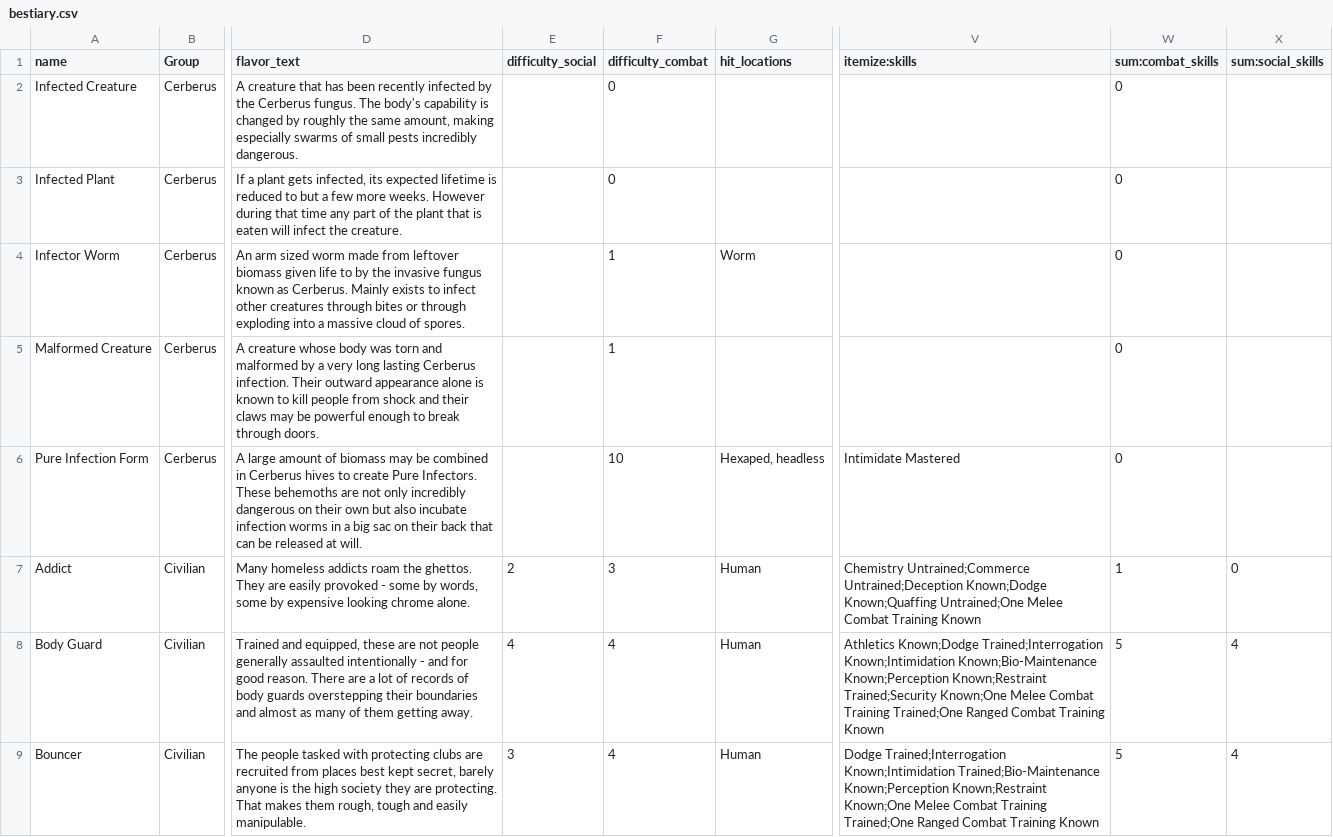
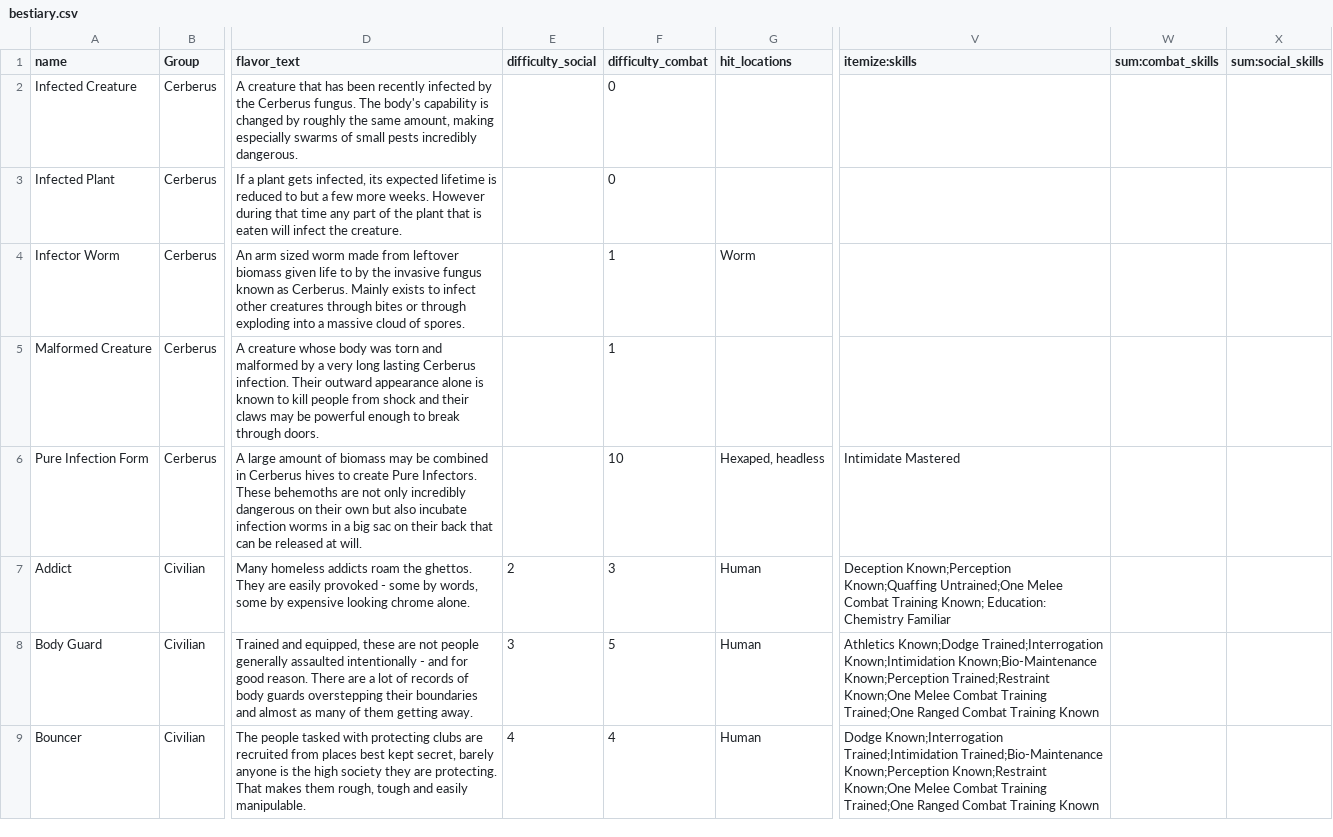
Before and after one commit to lHeidbreder/neon-rules, a CSV file: gm-companion/components/bestiary.csv, drawn as a sheet; only a part is shown, gaps mark what is left out; the diff covers the shown part only; the diff names each change by its address in the sheet, - before the commit and + after, or states it on an @@ line.

Commit message:
bestiary update
skills and ratings fixed for gm-companion bestiary

```diff
--- a/gm-companion/components/bestiary.csv
+++ b/gm-companion/components/bestiary.csv
-W2:W6 (sum:combat_skills): 0
+W2:W6 (sum:combat_skills): (empty)
-V7 (itemize:skills): Chemistry Untrained;Commerce Untrained;Deception Known;Dodge Known;Quaffing Untrained;One Melee Combat Training Known
+V7 (itemize:skills): Deception Known;Perception Known;Quaffing Untrained;One Melee Combat Training Known; Education: Chemistry Familiar
-W7 (sum:combat_skills): 1
+W7 (sum:combat_skills): (empty)
-X7 (sum:social_skills): 0
+X7 (sum:social_skills): (empty)
-E8 (difficulty_social): 4
+E8 (difficulty_social): 3
-F8 (difficulty_combat): 4
+F8 (difficulty_combat): 5
-V8 (itemize:skills): …Known;Bio-Maintenance Known;Perception Known;Restraint Trained;Security Known;One Melee…
+V8 (itemize:skills): …Known;Bio-Maintenance Known;Perception Trained;Restraint Known;One Melee…
-W8:W9 (sum:combat_skills): 5
+W8:W9 (sum:combat_skills): (empty)
-X8:X9 (sum:social_skills): 4
+X8:X9 (sum:social_skills): (empty)
-E9 (difficulty_social): 3
+E9 (difficulty_social): 4
-V9 (itemize:skills): Dodge Trained;Interrogation Known;Intimidation Trained;Bio-Maintenance Known;Perception…
+V9 (itemize:skills): Dodge Known;Interrogation Trained;Intimidation Trained;Bio-Maintenance Known;Perception…
```
Also changed, not shown: 1 removed row and 77 edited cells elsewhere in this file, 1 other file.
